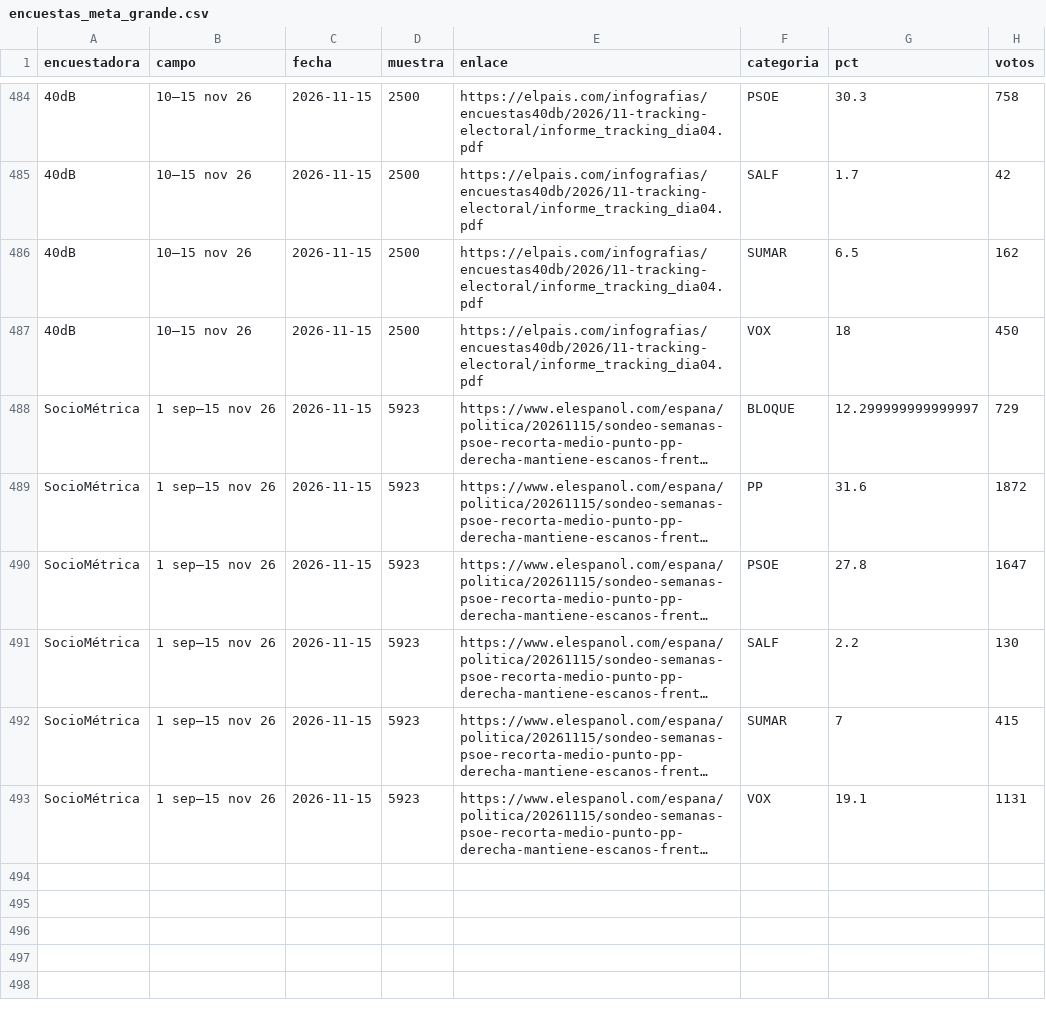
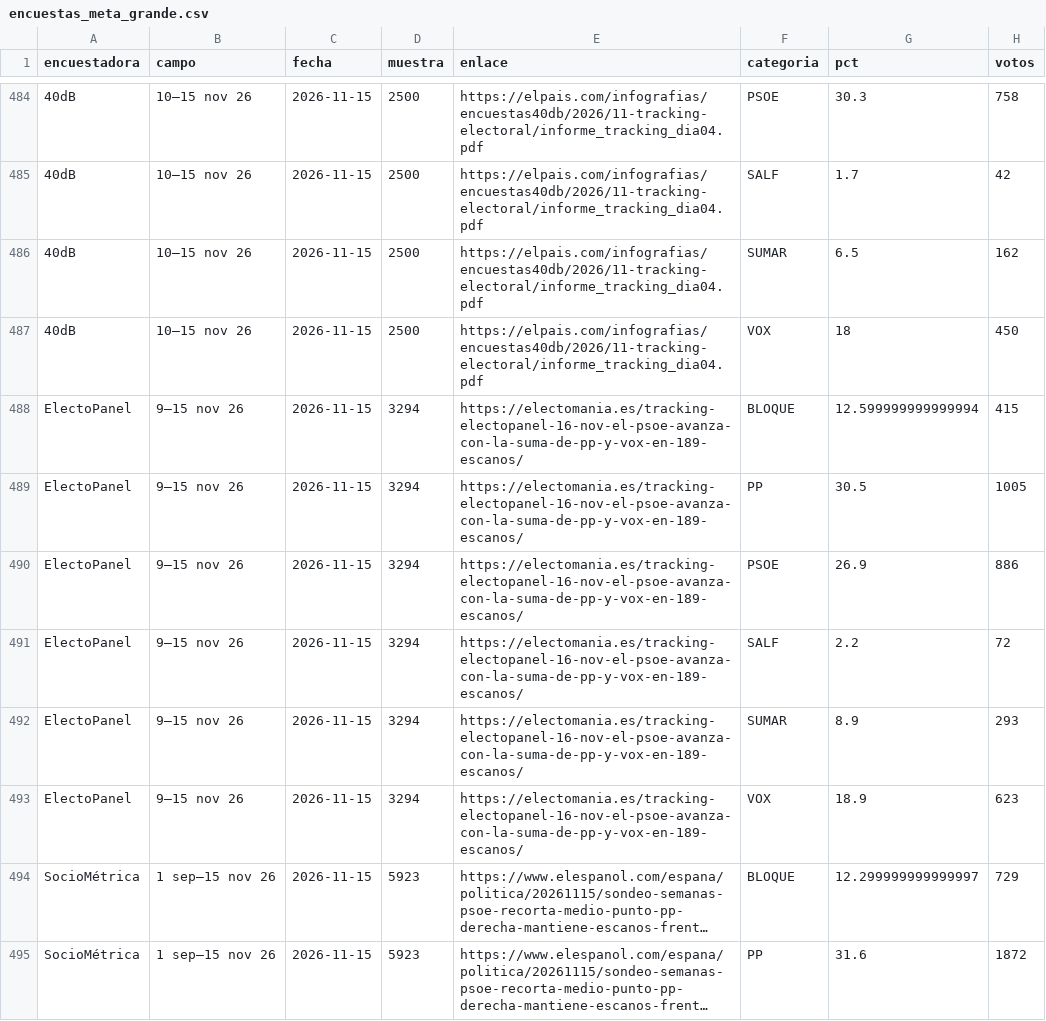
Before and after one commit to joscani/blog_quarto, a CSV file: 2026/10/encuestas_meta_grande.csv, drawn as a sheet; only a part is shown, gaps mark what is left out; the shorter side is filled out with more unchanged rows; long unchanged cells end in …; the diff names each change by its address in the sheet, - before the commit and + after, or states it on an @@ line.

```diff
--- a/2026/10/encuestas_meta_grande.csv
+++ b/2026/10/encuestas_meta_grande.csv
+row 488: ElectoPanel | 9–15 nov 26 | 2026-11-15 | 3294 | https://electomania.es/tracking-electopanel-16-nov-el-psoe-avanza-con-la-suma-de-pp-y-vox-en-189-escanos/ | BLOQUE | 12.599999999999994 | 415
+row 489: ElectoPanel | 9–15 nov 26 | 2026-11-15 | 3294 | https://electomania.es/tracking-electopanel-16-nov-el-psoe-avanza-con-la-suma-de-pp-y-vox-en-189-escanos/ | PP | 30.5 | 1005
+row 490: ElectoPanel | 9–15 nov 26 | 2026-11-15 | 3294 | https://electomania.es/tracking-electopanel-16-nov-el-psoe-avanza-con-la-suma-de-pp-y-vox-en-189-escanos/ | PSOE | 26.9 | 886
+row 491: ElectoPanel | 9–15 nov 26 | 2026-11-15 | 3294 | https://electomania.es/tracking-electopanel-16-nov-el-psoe-avanza-con-la-suma-de-pp-y-vox-en-189-escanos/ | SALF | 2.2 | 72
+row 492: ElectoPanel | 9–15 nov 26 | 2026-11-15 | 3294 | https://electomania.es/tracking-electopanel-16-nov-el-psoe-avanza-con-la-suma-de-pp-y-vox-en-189-escanos/ | SUMAR | 8.9 | 293
+row 493: ElectoPanel | 9–15 nov 26 | 2026-11-15 | 3294 | https://electomania.es/tracking-electopanel-16-nov-el-psoe-avanza-con-la-suma-de-pp-y-vox-en-189-escanos/ | VOX | 18.9 | 623
```
Also changed, not shown: 2026/10/encuestas_meta_agregadas.csv, 2026/10/encuestas_meta_grande_sep.csv, 2 other files.
